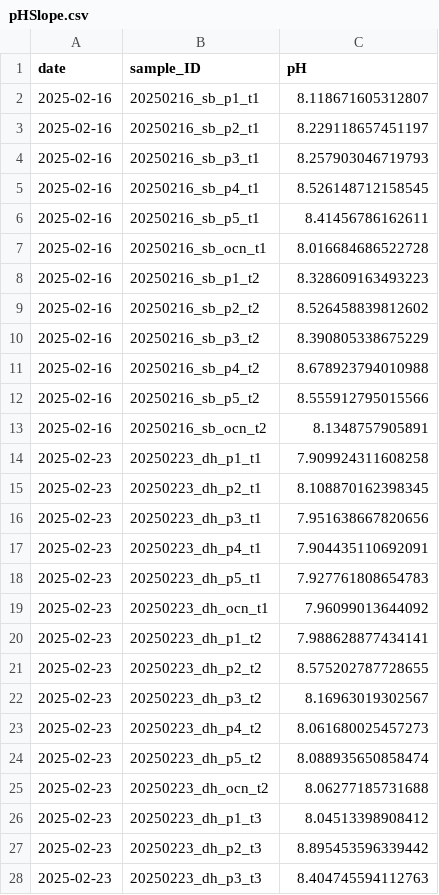
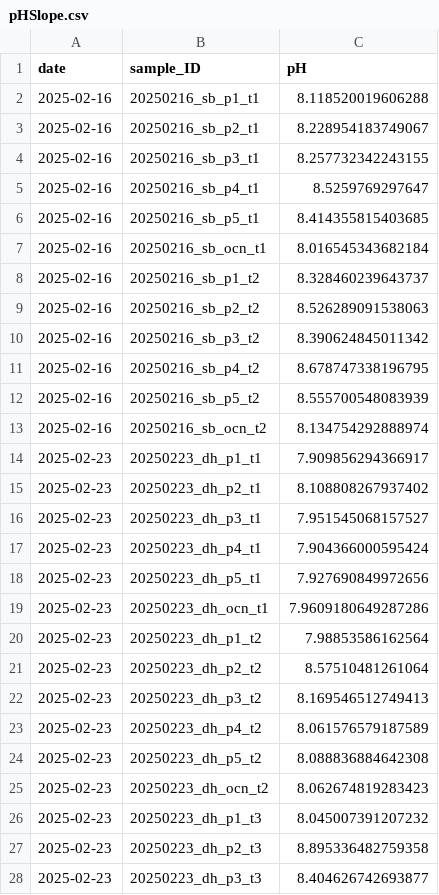
Before and after one commit to micachapuis/HawaiiTidepools, a CSV file: Test Sampling/Data/pHSlope.csv, drawn as a sheet; only a part is shown; the diff covers the shown part only.

```diff
--- a/Test Sampling/Data/pHSlope.csv
+++ b/Test Sampling/Data/pHSlope.csv
@@ -1,28 +1,28 @@
 date,sample_ID,pH
-2025-02-16,20250216_sb_p1_t1,8.118671605312807
-2025-02-16,20250216_sb_p2_t1,8.229118657451197
-2025-02-16,20250216_sb_p3_t1,8.257903046719793
-2025-02-16,20250216_sb_p4_t1,8.526148712158545
-2025-02-16,20250216_sb_p5_t1,8.41456786162611
-2025-02-16,20250216_sb_ocn_t1,8.016684686522728
-2025-02-16,20250216_sb_p1_t2,8.328609163493223
-2025-02-16,20250216_sb_p2_t2,8.526458839812602
-2025-02-16,20250216_sb_p3_t2,8.390805338675229
-2025-02-16,20250216_sb_p4_t2,8.678923794010988
-2025-02-16,20250216_sb_p5_t2,8.555912795015566
-2025-02-16,20250216_sb_ocn_t2,8.1348757905891
-2025-02-23,20250223_dh_p1_t1,7.909924311608258
-2025-02-23,20250223_dh_p2_t1,8.108870162398345
-2025-02-23,20250223_dh_p3_t1,7.951638667820656
-2025-02-23,20250223_dh_p4_t1,7.904435110692091
-2025-02-23,20250223_dh_p5_t1,7.927761808654783
-2025-02-23,20250223_dh_ocn_t1,7.96099013644092
-2025-02-23,20250223_dh_p1_t2,7.988628877434141
-2025-02-23,20250223_dh_p2_t2,8.575202787728655
-2025-02-23,20250223_dh_p3_t2,8.16963019302567
-2025-02-23,20250223_dh_p4_t2,8.061680025457273
-2025-02-23,20250223_dh_p5_t2,8.088935650858474
-2025-02-23,20250223_dh_ocn_t2,8.06277185731688
-2025-02-23,20250223_dh_p1_t3,8.04513398908412
-2025-02-23,20250223_dh_p2_t3,8.895453596339442
-2025-02-23,20250223_dh_p3_t3,8.404745594112763
+2025-02-16,20250216_sb_p1_t1,8.118520019606288
+2025-02-16,20250216_sb_p2_t1,8.228954183749067
+2025-02-16,20250216_sb_p3_t1,8.257732342243155
+2025-02-16,20250216_sb_p4_t1,8.5259769297647
+2025-02-16,20250216_sb_p5_t1,8.414355815403685
+2025-02-16,20250216_sb_ocn_t1,8.016545343682184
+2025-02-16,20250216_sb_p1_t2,8.328460239643737
+2025-02-16,20250216_sb_p2_t2,8.526289091538063
+2025-02-16,20250216_sb_p3_t2,8.390624845011342
+2025-02-16,20250216_sb_p4_t2,8.678747338196795
+2025-02-16,20250216_sb_p5_t2,8.555700548083939
+2025-02-16,20250216_sb_ocn_t2,8.134754292888974
+2025-02-23,20250223_dh_p1_t1,7.909856294366917
+2025-02-23,20250223_dh_p2_t1,8.108808267937402
+2025-02-23,20250223_dh_p3_t1,7.951545068157527
+2025-02-23,20250223_dh_p4_t1,7.904366000595424
+2025-02-23,20250223_dh_p5_t1,7.927690849972656
+2025-02-23,20250223_dh_ocn_t1,7.9609180649287286
+2025-02-23,20250223_dh_p1_t2,7.98853586162564
+2025-02-23,20250223_dh_p2_t2,8.57510481261064
+2025-02-23,20250223_dh_p3_t2,8.169546512749413
+2025-02-23,20250223_dh_p4_t2,8.061576579187589
+2025-02-23,20250223_dh_p5_t2,8.088836884642308
+2025-02-23,20250223_dh_ocn_t2,8.062674819283423
+2025-02-23,20250223_dh_p1_t3,8.045007391207232
+2025-02-23,20250223_dh_p2_t3,8.895336482759358
+2025-02-23,20250223_dh_p3_t3,8.404626742693877
```
Also changed, not shown: 18 added rows and 57 edited cells elsewhere in this file, Test Sampling/Data/tidepool_chemistry.csv, Test Sampling/Data/total_alkalinity.csv, 30 other files.
